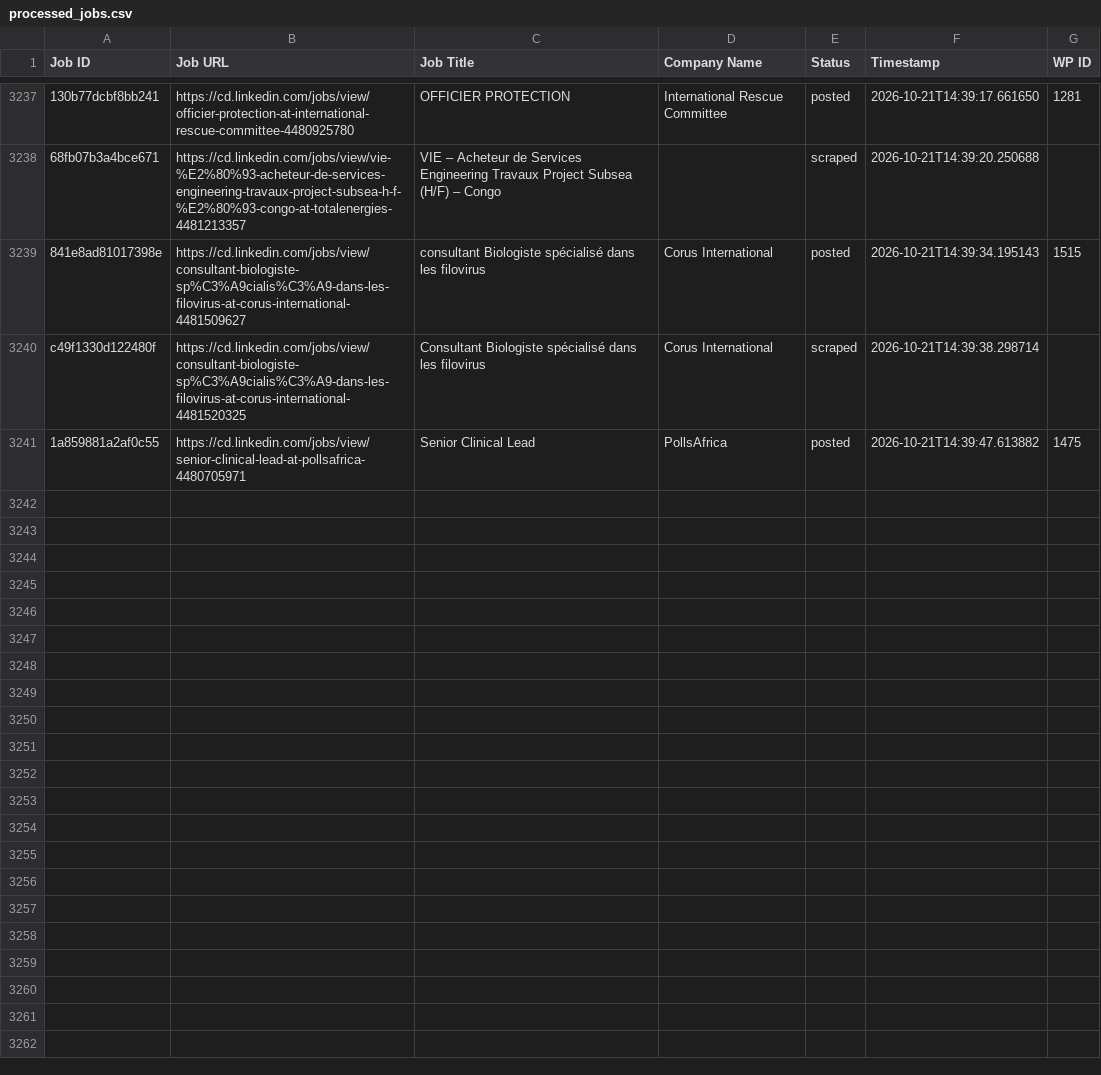
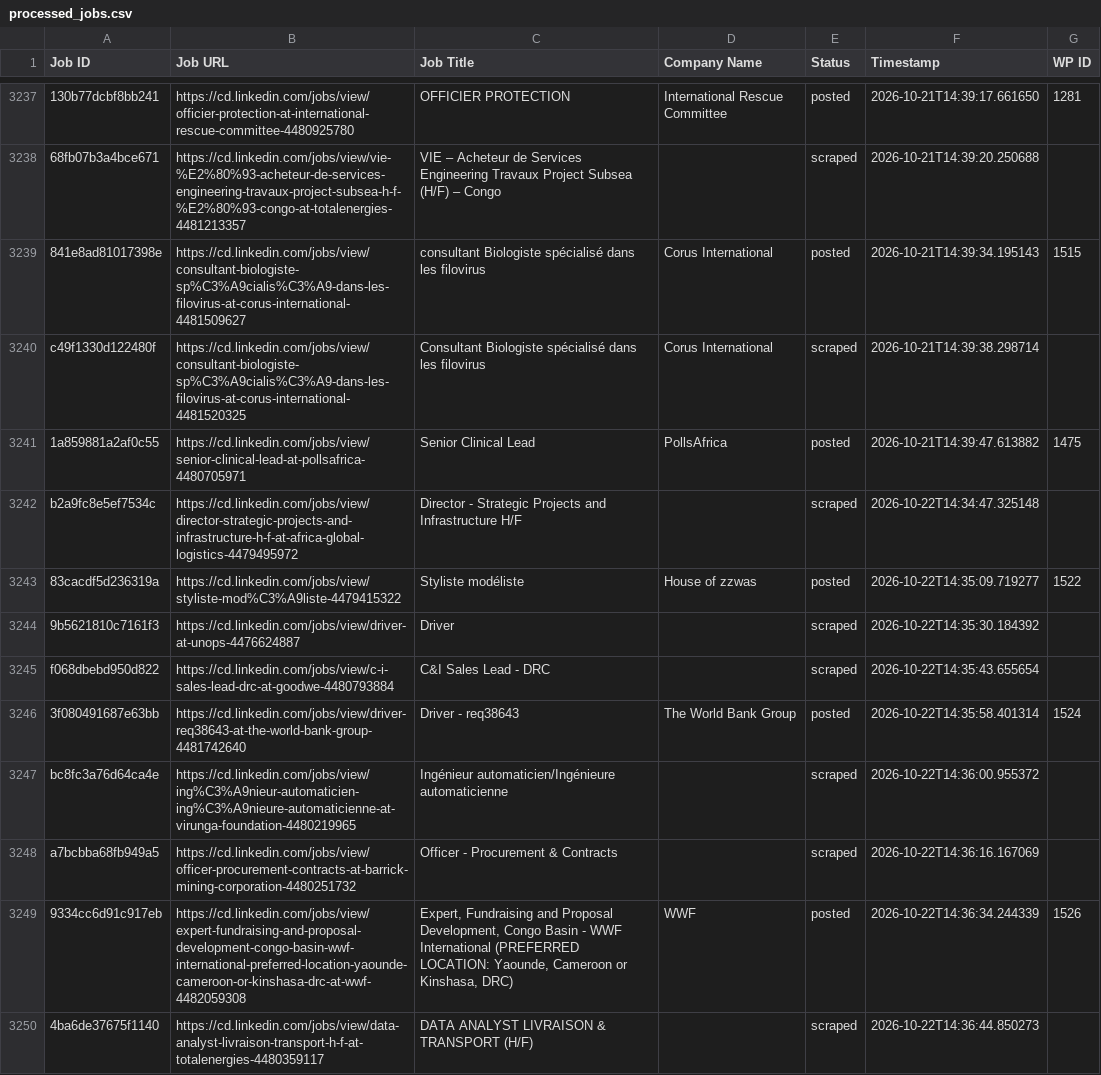
Before and after one commit to vindoky/cd, a CSV file: processed_jobs.csv, drawn as a sheet; only a part is shown, gaps mark what is left out; the diff covers the shown part only.

```diff
--- a/processed_jobs.csv
+++ b/processed_jobs.csv
@@ -3247 +3247,10 @@ c49f1330d122480f,https://cd.linkedin.com/jobs/view/consultant-biologiste-sp%C3%A
 1a859881a2af0c55,https://cd.linkedin.com/jobs/view/senior-clinical-lead-at-pollsafrica-4480705971,Senior Clinical Lead,PollsAfrica,posted,2026-10-21T14:39:47.613882,1475
+b2a9fc8e5ef7534c,https://cd.linkedin.com/jobs/view/director-strategic-projects-and-infrastructure-h-f-at-africa-global-logistics-4479495972,Director - Strategic Projects and Infrastructure H/F,,scraped,2026-10-22T14:34:47.325148,
+83cacdf5d236319a,https://cd.linkedin.com/jobs/view/styliste-mod%C3%A9liste-4479415322,Styliste modéliste,House of zzwas,posted,2026-10-22T14:35:09.719277,1522
+9b5621810c7161f3,https://cd.linkedin.com/jobs/view/driver-at-unops-4476624887,Driver,,scraped,2026-10-22T14:35:30.184392,
+f068dbebd950d822,https://cd.linkedin.com/jobs/view/c-i-sales-lead-drc-at-goodwe-4480793884,C&I Sales Lead - DRC,,scraped,2026-10-22T14:35:43.655654,
+3f080491687e63bb,https://cd.linkedin.com/jobs/view/driver-req38643-at-the-world-bank-group-4481742640,Driver - req38643,The World Bank Group,posted,2026-10-22T14:35:58.401314,1524
+bc8fc3a76d64ca4e,https://cd.linkedin.com/jobs/view/ing%C3%A9nieur-automaticien-ing%C3%A9nieure-automaticienne-at-virunga-foundation-4480219965,Ingénieur automaticien/Ingénieure automaticienne,,scraped,2026-10-22T14:36:00.955372,
+a7bcbba68fb949a5,https://cd.linkedin.com/jobs/view/officer-procurement-contracts-at-barrick-mining-corporation-4480251732,Officer - Procurement & Contracts,,scraped,2026-10-22T14:36:16.167069,
+9334cc6d91c917eb,https://cd.linkedin.com/jobs/view/expert-fundraising-and-proposal-development-congo-basin-wwf-international-preferred-location-yaounde-cameroon-or-kinshasa-drc-at-wwf-4482059308,"Expert, Fundraising and Proposal Development, Congo Basin - WWF International (PREFERRED LOCATION: Yaounde, Cameroon or Kinshasa, DRC)",WWF,posted,2026-10-22T14:36:34.244339,1526
+4ba6de37675f1140,https://cd.linkedin.com/jobs/view/data-analyst-livraison-transport-h-f-at-totalenergies-4480359117,DATA ANALYST LIVRAISON & TRANSPORT (H/F),,scraped,2026-10-22T14:36:44.850273,
```
Also changed, not shown: 9 added rows elsewhere in this file.
